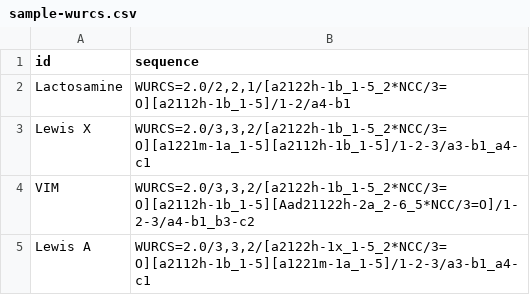
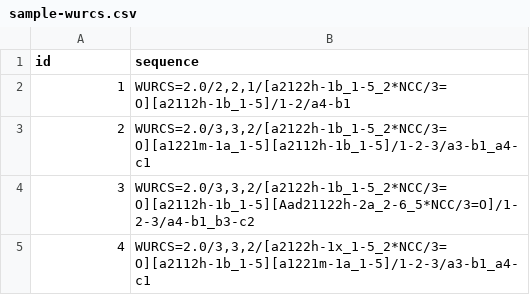
Before and after one commit to glytoucan/databaseSync, a CSV file: sample-wurcs.csv, drawn as a sheet.

Commit message:
add input data format (tsv)

```diff
--- a/sample-wurcs.csv
+++ b/sample-wurcs.csv
@@ -1,5 +1,5 @@
 id,sequence
-"Lactosamine","WURCS=2.0/2,2,1/[a2122h-1b_1-5_2*NCC/3=O][a2112h-1b_1-5]/1-2/a4-b1"
-"Lewis X","WURCS=2.0/3,3,2/[a2122h-1b_1-5_2*NCC/3=O][a1221m-1a_1-5][a2112h-1b_1-5]/1-2-3/a3-b1_a4-c1"
-"VIM","WURCS=2.0/3,3,2/[a2122h-1b_1-5_2*NCC/3=O][a2112h-1b_1-5][Aad21122h-2a_2-6_5*NCC/3=O]/1-2-3/a4-b1_b3-c2"
-"Lewis A" ,"WURCS=2.0/3,3,2/[a2122h-1x_1-5_2*NCC/3=O][a2112h-1b_1-5][a1221m-1a_1-5]/1-2-3/a3-b1_a4-c1"
+"1","WURCS=2.0/2,2,1/[a2122h-1b_1-5_2*NCC/3=O][a2112h-1b_1-5]/1-2/a4-b1"
+"2","WURCS=2.0/3,3,2/[a2122h-1b_1-5_2*NCC/3=O][a1221m-1a_1-5][a2112h-1b_1-5]/1-2-3/a3-b1_a4-c1"
+"3","WURCS=2.0/3,3,2/[a2122h-1b_1-5_2*NCC/3=O][a2112h-1b_1-5][Aad21122h-2a_2-6_5*NCC/3=O]/1-2-3/a4-b1_b3-c2"
+"4","WURCS=2.0/3,3,2/[a2122h-1x_1-5_2*NCC/3=O][a2112h-1b_1-5][a1221m-1a_1-5]/1-2-3/a3-b1_a4-c1"
```
Also changed, not shown: 2 other files.
